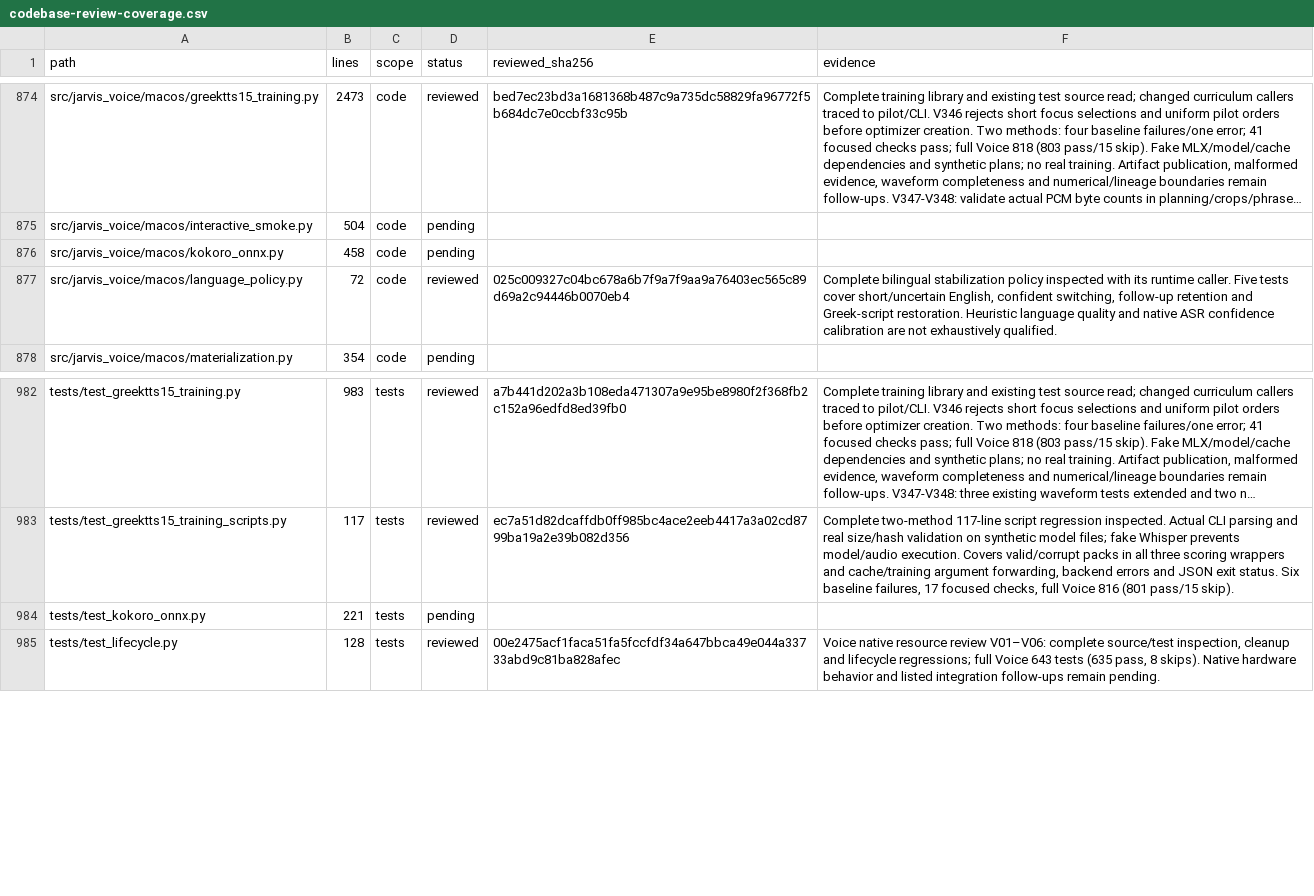
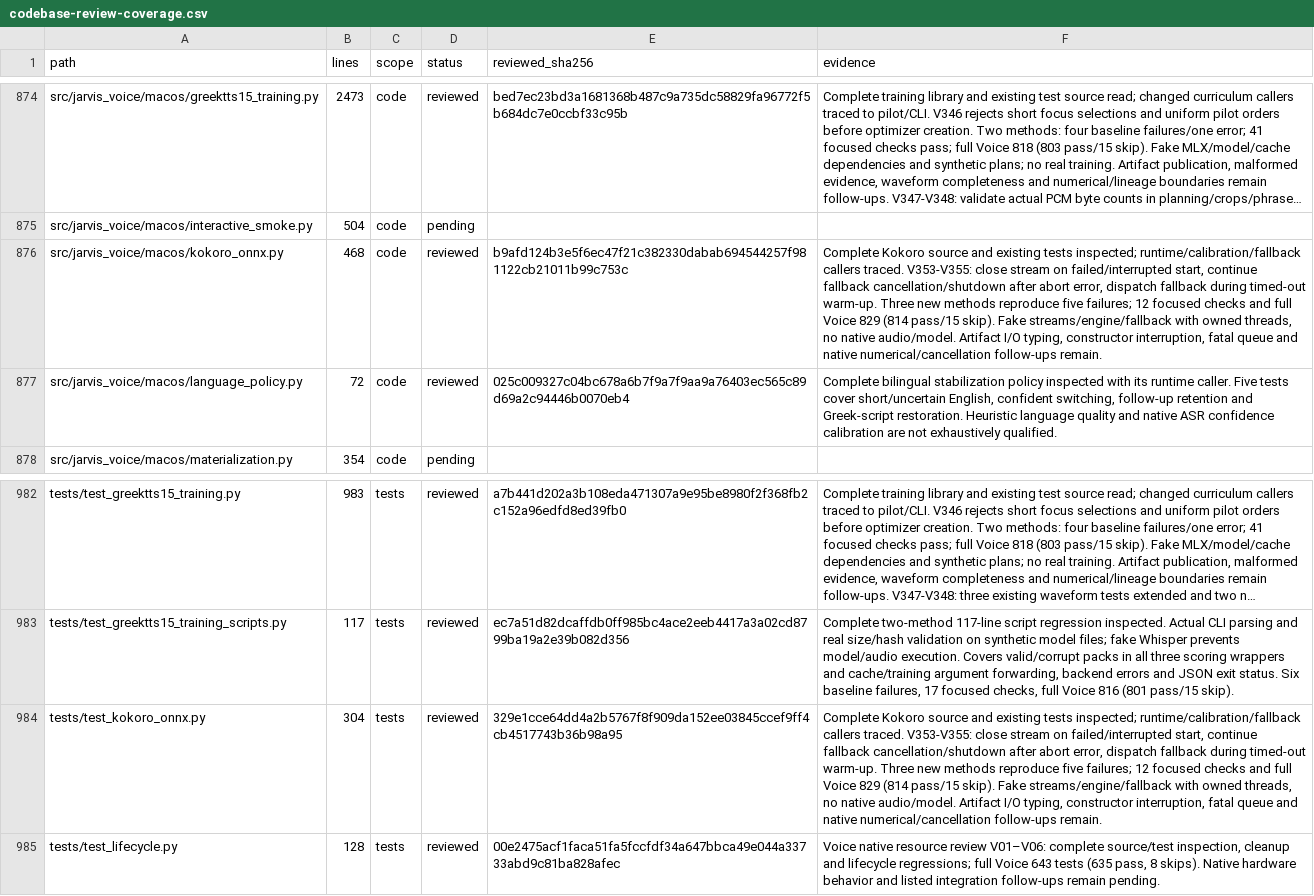
Before and after one commit to anaschatz/Cyrus, a CSV file: docs/codebase-review-coverage.csv, drawn as a sheet; only a part is shown, gaps mark what is left out; long unchanged cells end in …; the diff names each change by its address in the sheet, - before the commit and + after, or states it on an @@ line.

Commit message:
fix: preserve Kokoro cleanup and warm-timeout fallback

```diff
--- a/docs/codebase-review-coverage.csv
+++ b/docs/codebase-review-coverage.csv
-B876 (lines): 458
+B876 (lines): 468
-D876 (status): pending
+D876 (status): reviewed
-E876 (reviewed_sha256): (empty)
+E876 (reviewed_sha256): b9afd124b3e5f6ec47f21c382330dabab694544257f981122cb21011b99c753c
-F876 (evidence): (empty)
+F876 (evidence): Complete Kokoro source and existing tests inspected; runtime/calibration/fallback callers traced. V353-V355: close stream on failed/interrupted start, continue fallback cancellation/shutdown after abort error, dispatch fallback during timed-out warm-up. Three new methods reproduce five failures; 12 focused checks and full Voice 829 (814 pass/15 skip). Fake streams/engine/fallback with owned threads, no native audio/model. Artifact I/O typing, constructor interruption, fatal queue and native numerical/cancellation follow-ups remain.
-B984 (lines): 221
+B984 (lines): 304
-D984 (status): pending
+D984 (status): reviewed
-E984 (reviewed_sha256): (empty)
+E984 (reviewed_sha256): 329e1cce64dd4a2b5767f8f909da152ee03845ccef9ff4cb4517743b36b98a95
-F984 (evidence): (empty)
+F984 (evidence): Complete Kokoro source and existing tests inspected; runtime/calibration/fallback callers traced. V353-V355: close stream on failed/interrupted start, continue fallback cancellation/shutdown after abort error, dispatch fallback during timed-out warm-up. Three new methods reproduce five failures; 12 focused checks and full Voice 829 (814 pass/15 skip). Fake streams/engine/fallback with owned threads, no native audio/model. Artifact I/O typing, constructor interruption, fatal queue and native numerical/cancellation follow-ups remain.
```
Also changed, not shown: 3 other files.
